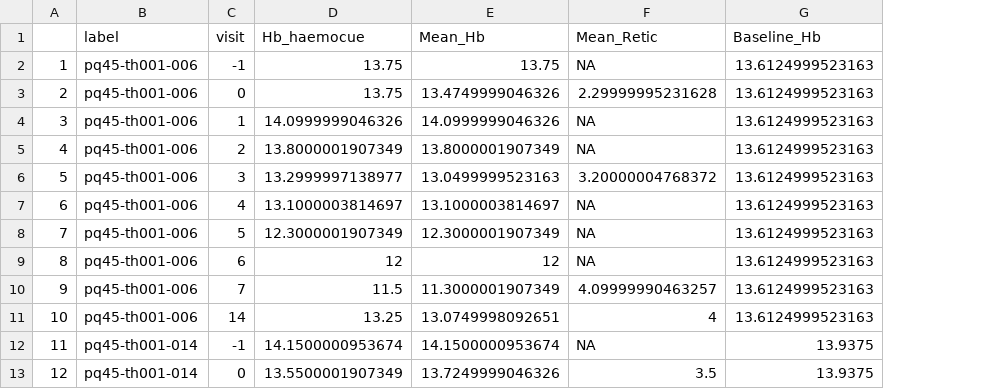
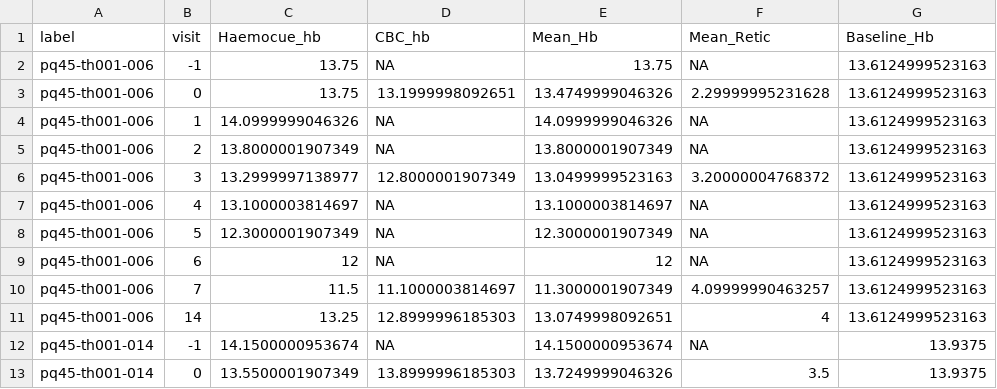
Before and after one commit to jwatowatson/Primaquine-Challenge, a CSV file: PQ45.csv, drawn as a sheet; only a part is shown; removed rows and columns are numbered as before the commit, all else as after; the diff names each change by its address in the sheet, - before the commit and + after, or states it on an @@ line.

Commit message:
make sharable data files

```diff
--- a/PQ45.csv
+++ b/PQ45.csv
-column A, rows 2-13: 1 | 2 | 3 | 4 | 5 | 6 | 7 | 8 | 9 | 10 | 11 | 12
+column D (CBC_hb), rows 2-13: NA | 13.1999998092651 | NA | NA | 12.8000001907349 | NA | NA | NA | 11.1000003814697 | 12.8999996185303 | NA | 13.8999996185303
-C1: Hb_haemocue
+C1: Haemocue_hb
```
Also changed, not shown: 35 other files.
